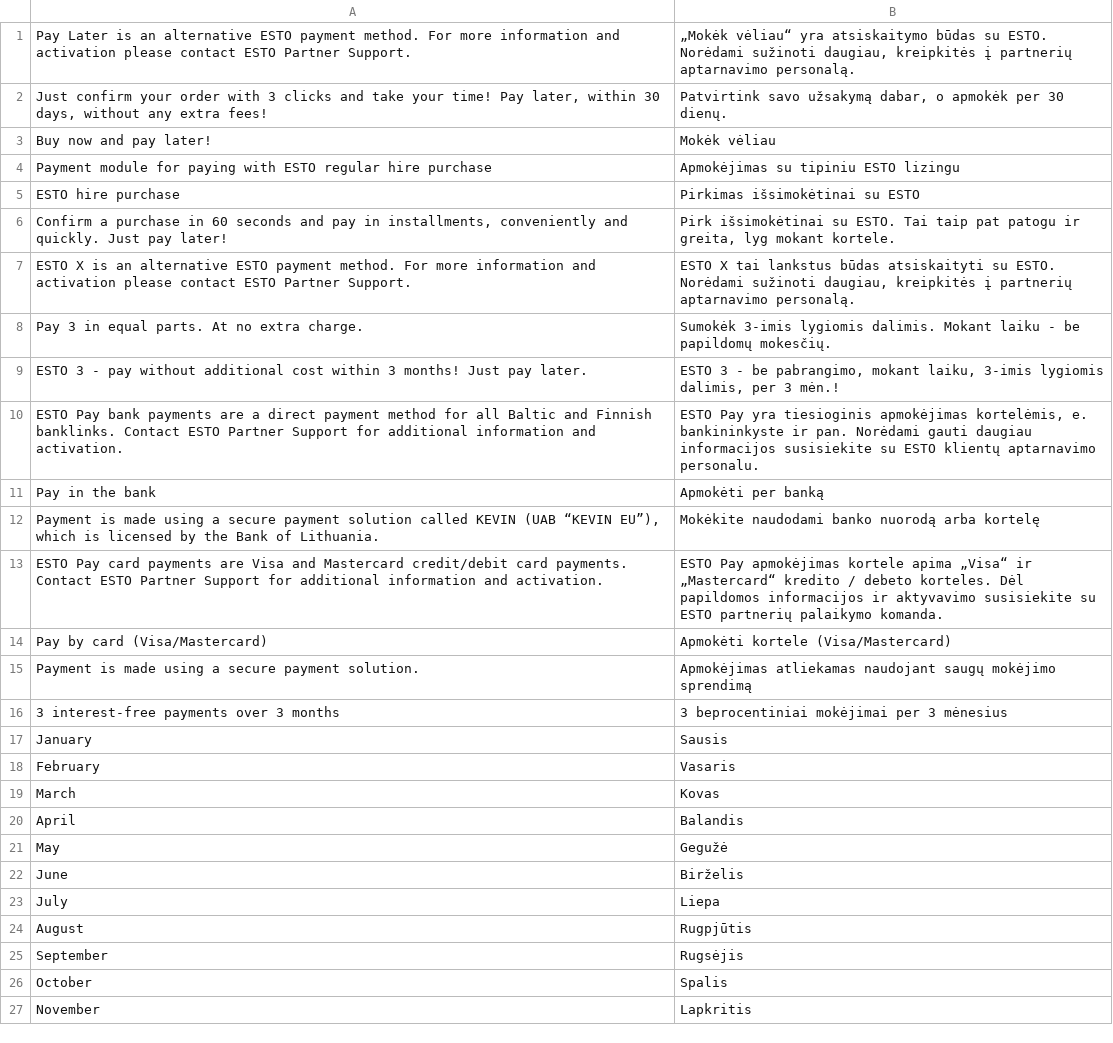
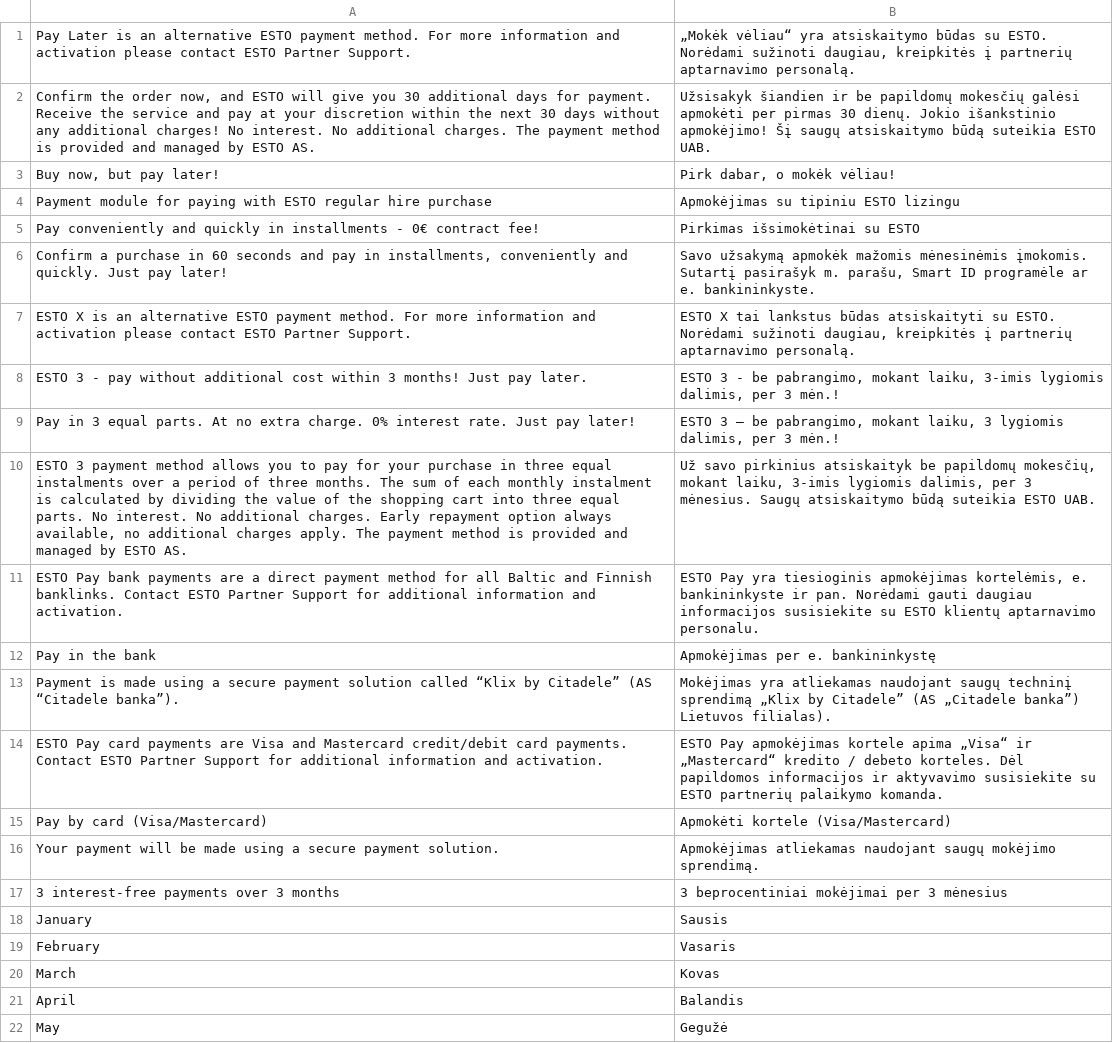
Before and after one commit to esto-as/magenta-2-esto, a CSV file: i18n/lt_LT.csv, drawn as a sheet; only a part is shown; the shorter side is filled out with more unchanged rows.

```diff
--- a/i18n/lt_LT.csv
+++ b/i18n/lt_LT.csv
@@ -1,16 +1,17 @@
 "Pay Later is an alternative ESTO payment method. For more information and activation please contact ESTO Partner Support.","„Mokėk vėliau“ yra atsiskaitymo būdas su ESTO. Norėdami sužinoti daugiau, kreipkitės į partnerių aptarnavimo personalą."
-"Just confirm your order with 3 clicks and take your time! Pay later, within 30 days, without any extra fees!","Patvirtink savo užsakymą dabar, o apmokėk per 30 dienų."
-"Buy now and pay later!","Mokėk vėliau"
+"Confirm the order now, and ESTO will give you 30 additional days for payment. Receive the service and pay at your discretion within the next 30 days without any additional charges! No interest. No additional charges. The payment method is provided and managed by ESTO AS.","Užsisakyk šiandien ir be papildomų mokesčių galėsi apmokėti per pirmas 30 dienų. Jokio išankstinio apmokėjimo! Šį saugų atsiskaitymo būdą suteikia ESTO UAB."
+"Buy now, but pay later!","Pirk dabar, o mokėk vėliau!"
 "Payment module for paying with ESTO regular hire purchase","Apmokėjimas su tipiniu ESTO lizingu"
-"ESTO hire purchase","Pirkimas išsimokėtinai su ESTO"
-"Confirm a purchase in 60 seconds and pay in installments, conveniently and quickly. Just pay later!","Pirk išsimokėtinai su ESTO. Tai taip pat patogu ir greita, lyg mokant kortele."
+"Pay conveniently and quickly in installments - 0€ contract fee!","Pirkimas išsimokėtinai su ESTO"
+"Confirm a purchase in 60 seconds and pay in installments, conveniently and quickly. Just pay later!","Savo užsakymą apmokėk mažomis mėnesinėmis įmokomis. Sutartį pasirašyk m. parašu, Smart ID programėle ar e. bankininkyste."
 "ESTO X is an alternative ESTO payment method. For more information and activation please contact ESTO Partner Support.","ESTO X tai lankstus būdas atsiskaityti su ESTO. Norėdami sužinoti daugiau, kreipkitės į partnerių aptarnavimo personalą."
-"Pay 3 in equal parts. At no extra charge.","Sumokėk 3-imis lygiomis dalimis. Mokant laiku - be papildomų mokesčių."
 "ESTO 3 - pay without additional cost within 3 months! Just pay later.","ESTO 3 - be pabrangimo, mokant laiku, 3-imis lygiomis dalimis, per 3 mėn.!"
+"Pay in 3 equal parts. At no extra charge. 0% interest rate. Just pay later!","ESTO 3 – be pabrangimo, mokant laiku, 3 lygiomis dalimis, per 3 mėn.!"
+"ESTO 3 payment method allows you to pay for your purchase in three equal instalments over a period of three months. The sum of each monthly instalment is calculated by dividing the value of the shopping cart into three equal parts. No interest. No additional charges. Early repayment option always available, no additional charges apply. The payment method is provided and managed by ESTO AS.","Už savo pirkinius atsiskaityk be papildomų mokesčių, mokant laiku, 3-imis lygiomis dalimis, per 3 mėnesius. Saugų atsiskaitymo būdą suteikia ESTO UAB."
 "ESTO Pay bank payments are a direct payment method for all Baltic and Finnish banklinks. Contact ESTO Partner Support for additional information and activation.","ESTO Pay yra tiesioginis apmokėjimas kortelėmis, e. bankininkyste ir pan. Norėdami gauti daugiau informacijos susisiekite su ESTO klientų aptarnavimo personalu."
-"Pay in the bank","Apmokėti per banką"
-"Payment is made using a secure payment solution called KEVIN (UAB “KEVIN EU”), which is licensed by the Bank of Lithuania.","Mokėkite naudodami banko nuorodą arba kortelę"
+"Pay in the bank","Apmokėjimas per e. bankininkystę"
+"Payment is made using a secure payment solution called “Klix by Citadele” (AS “Citadele banka”).","Mokėjimas yra atliekamas naudojant saugų techninį sprendimą „Klix by Citadele” (AS „Citadele banka”) Lietuvos filialas)."
 "ESTO Pay card payments are Visa and Mastercard credit/debit card payments. Contact ESTO Partner Support for additional information and activation.","ESTO Pay apmokėjimas kortele apima „Visa“ ir „Mastercard“ kredito / debeto korteles. Dėl papildomos informacijos ir aktyvavimo susisiekite su ESTO partnerių palaikymo komanda."
 "Pay by card (Visa/Mastercard)","Apmokėti kortele (Visa/Mastercard)"
-"Payment is made using a secure payment solution.","Apmokėjimas atliekamas naudojant saugų mokėjimo sprendimą"
+"Your payment will be made using a secure payment solution.","Apmokėjimas atliekamas naudojant saugų mokėjimo sprendimą."
 "3 interest-free payments over 3 months","3 beprocentiniai mokėjimai per 3 mėnesius"
```
Also changed, not shown: i18n/en_US.csv, i18n/et_EE.csv, 21 other files.
